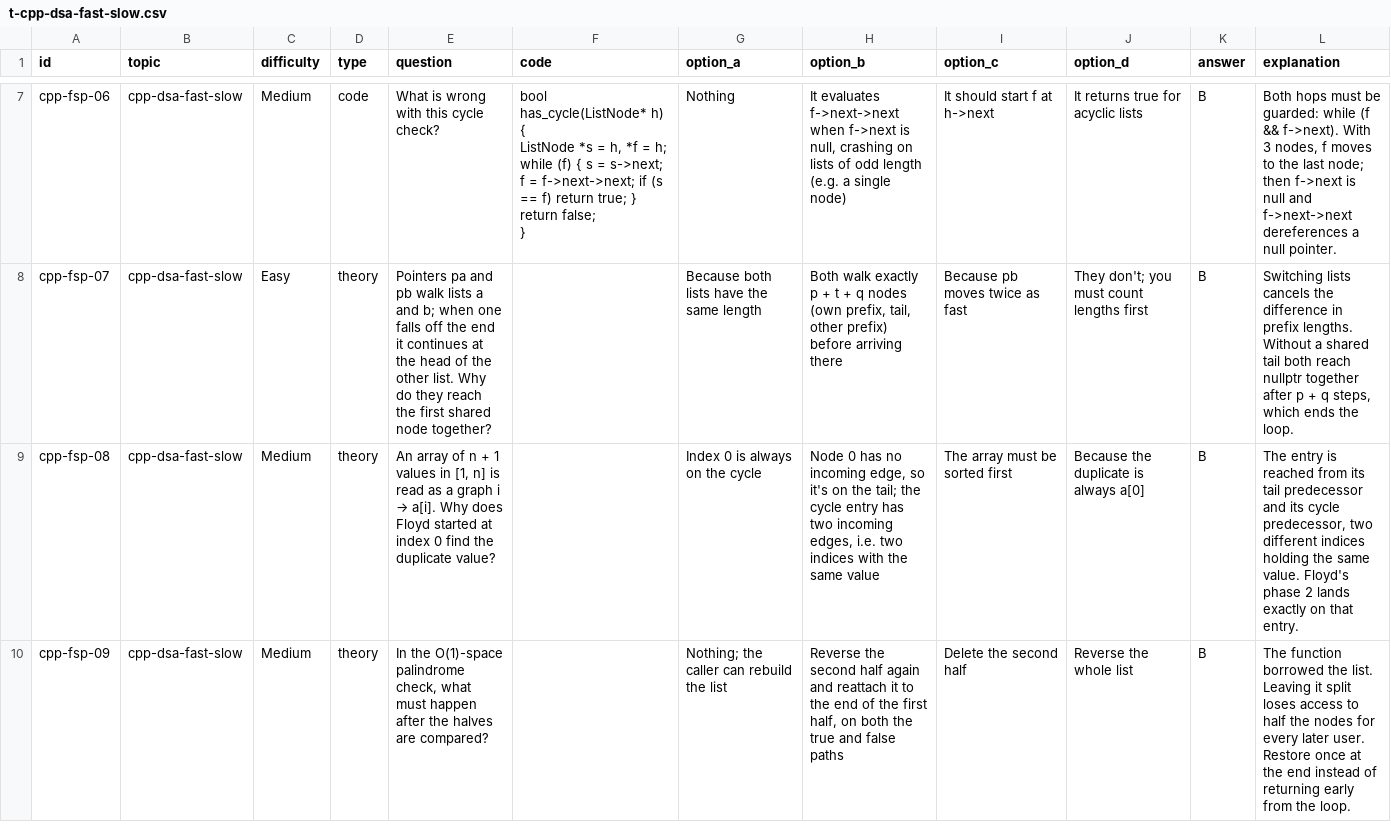
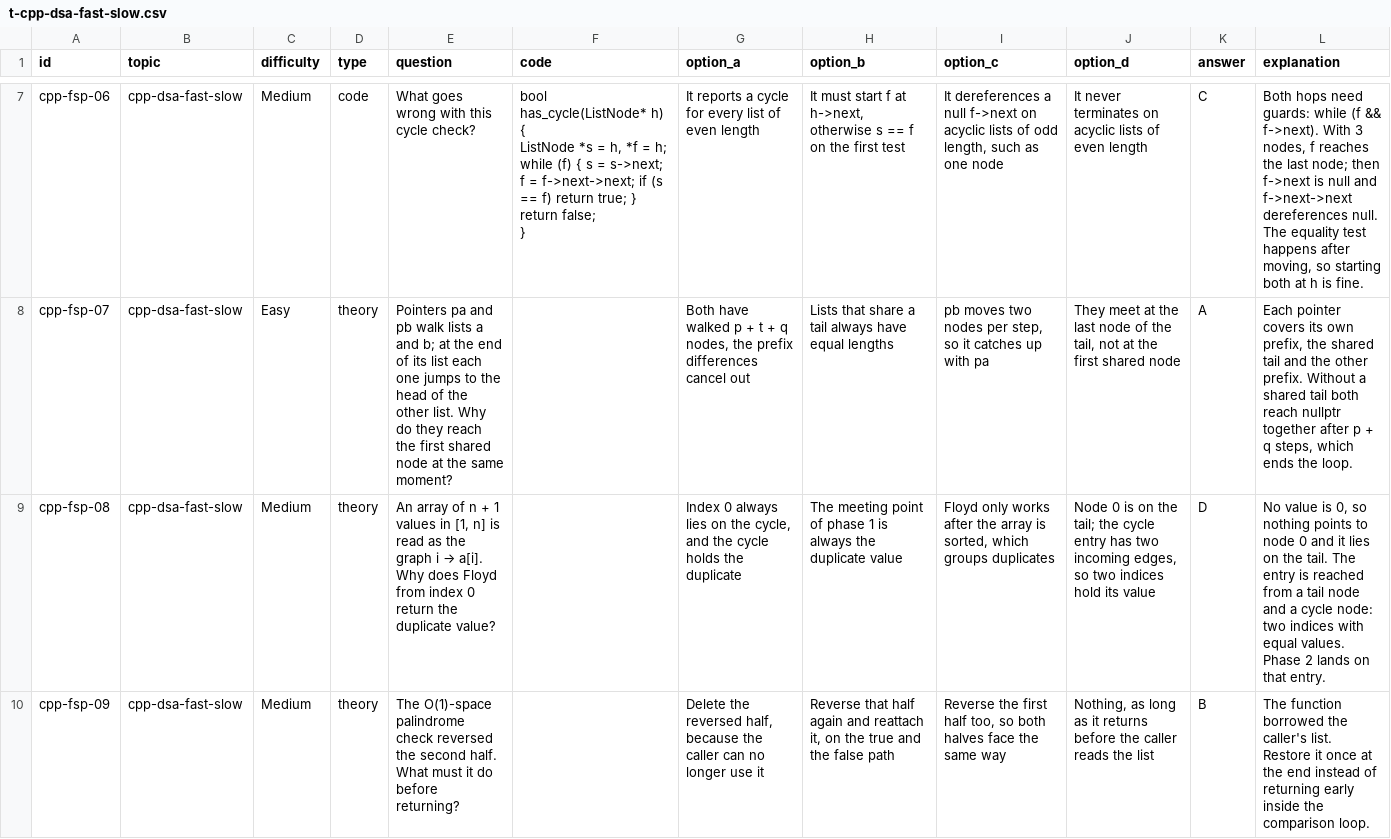
Before and after one commit to Jinadev15/coding-practice, a CSV file: content/cpp/mcq/t-cpp-dsa-fast-slow.csv, drawn as a sheet; only a part is shown, gaps mark what is left out; the diff covers the shown part only; the diff names each change by its address in the sheet, - before the commit and + after, or states it on an @@ line.

Commit message:
Reviewer pass on C++ modules 10-13 (lesson bug fixes, stronger tests, MCQ fixes); fast/slow pointers topic

```diff
--- a/content/cpp/mcq/t-cpp-dsa-fast-slow.csv
+++ b/content/cpp/mcq/t-cpp-dsa-fast-slow.csv
-E7 (question): What is wrong with this cycle check?
+E7 (question): What goes wrong with this cycle check?
-G7 (option_a): Nothing
+G7 (option_a): It reports a cycle for every list of even length
-H7 (option_b): It evaluates f->next->next when f->next is null, crashing on lists of odd length (e.g. a single node)
+H7 (option_b): It must start f at h->next, otherwise s == f on the first test
-I7 (option_c): It should start f at h->next
+I7 (option_c): It dereferences a null f->next on acyclic lists of odd length, such as one node
-J7 (option_d): It returns true for acyclic lists
+J7 (option_d): It never terminates on acyclic lists of even length
-K7 (answer): B
+K7 (answer): C
-L7 (explanation): Both hops must be guarded: while (f && f->next). With 3 nodes, f moves to the last node; then f->next is null and f->next->next dereferences a null pointer.
+L7 (explanation): Both hops need guards: while (f && f->next). With 3 nodes, f reaches the last node; then f->next is null and f->next->next dereferences null. The equality test happens after moving, so starting both at h is fine.
-E8 (question): …and b; when one falls off the end it continues at the head of the other list. Why do they reach the first shared node together?
+E8 (question): …and b; at the end of its list each one jumps to the head of the other list. Why do they reach the first shared node at the same moment?
-G8 (option_a): Because both lists have the same length
+G8 (option_a): Both have walked p + t + q nodes, the prefix differences cancel out
-H8 (option_b): Both walk exactly p + t + q nodes (own prefix, tail, other prefix) before arriving there
+H8 (option_b): Lists that share a tail always have equal lengths
-I8 (option_c): Because pb moves twice as fast
+I8 (option_c): pb moves two nodes per step, so it catches up with pa
-J8 (option_d): They don't; you must count lengths first
+J8 (option_d): They meet at the last node of the tail, not at the first shared node
-K8 (answer): B
+K8 (answer): A
-L8 (explanation): Switching lists cancels the difference in prefix lengths. Without a…
+L8 (explanation): Each pointer covers its own prefix, the shared tail and the other prefix. Without a…
@@ E9 (question): …read as a graph i → a[i]. Why does Floyd started at index 0 find the duplicate… → …read as the graph i → a[i]. Why does Floyd from index 0 return the duplicate… @@
-G9 (option_a): Index 0 is always on the cycle
+G9 (option_a): Index 0 always lies on the cycle, and the cycle holds the duplicate
-H9 (option_b): Node 0 has no incoming edge, so it's on the tail; the cycle entry has two incoming edges, i.e. two indices with the same value
+H9 (option_b): The meeting point of phase 1 is always the duplicate value
-I9 (option_c): The array must be sorted first
+I9 (option_c): Floyd only works after the array is sorted, which groups duplicates
-J9 (option_d): Because the duplicate is always a[0]
+J9 (option_d): Node 0 is on the tail; the cycle entry has two incoming edges, so two indices hold its value
-K9 (answer): B
+K9 (answer): D
-L9 (explanation): The entry is reached from its tail predecessor and its cycle predecessor, two different indices holding the same value. Floyd's phase 2 lands exactly on that…
+L9 (explanation): No value is 0, so nothing points to node 0 and it lies on the tail. The entry is reached from a tail node and a cycle node: two indices with equal values. Phase 2 lands on that…
-E10 (question): In the O(1)-space palindrome check, what must happen after the halves are compared?
+E10 (question): The O(1)-space palindrome check reversed the second half. What must it do before returning?
-G10 (option_a): Nothing; the caller can rebuild the list
+G10 (option_a): Delete the reversed half, because the caller can no longer use it
-H10 (option_b): Reverse the second half again and reattach it to the end of the first half, on both the true and false paths
+H10 (option_b): Reverse that half again and reattach it, on the true and the false path
-I10 (option_c): Delete the second half
+I10 (option_c): Reverse the first half too, so both halves face the same way
-J10 (option_d): Reverse the whole list
+J10 (option_d): Nothing, as long as it returns before the caller reads the list
-L10 (explanation): …borrowed the list. Leaving it split loses access to half the nodes for every later user. Restore once at the end instead of returning early from the loop.
+L10 (explanation): …borrowed the caller's list. Restore it once at the end instead of returning early inside the comparison loop.
```
Also changed, not shown: 1 added row and 51 edited cells elsewhere in this file, content/cpp/curriculum.csv, 28 other files.
